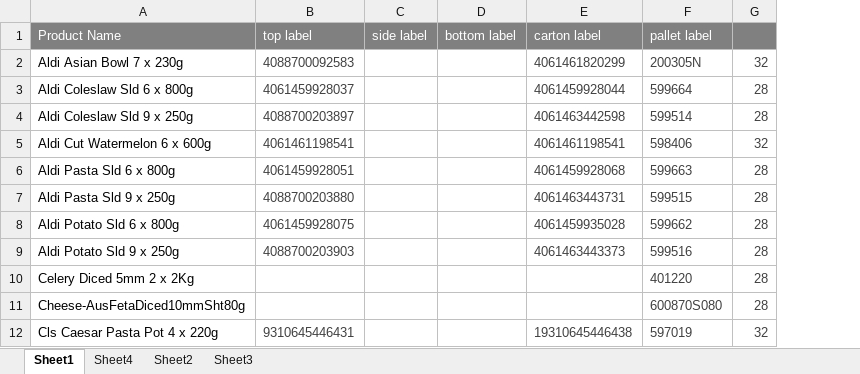
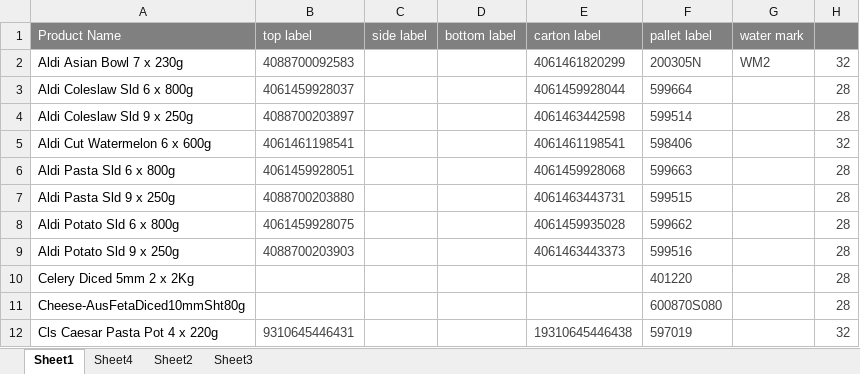
Before and after one commit to arkuka/PMF_Label_Check, an Excel workbook: label_library.xlsx, sheet Sheet1, drawn as a sheet; only a part is shown; values as stored, in another font and other column widths than the file's, no borders; conditional formats not drawn; the diff names each change by its address in the sheet, - before the commit and + after, or states it on an @@ line.

Commit message:
Add files via upload
add water mark column

```diff
--- a/label_library.xlsx (sheet Sheet1)
+++ b/label_library.xlsx (sheet Sheet1)
+column G (water mark), row 2: WM2
```
